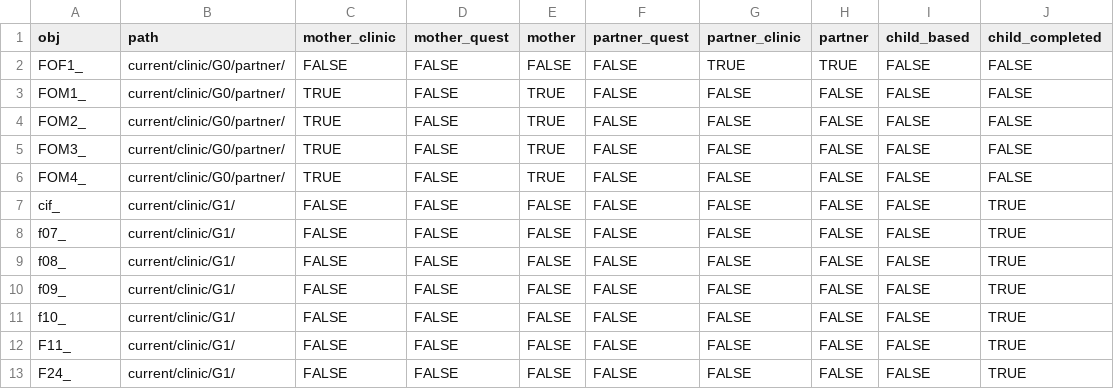
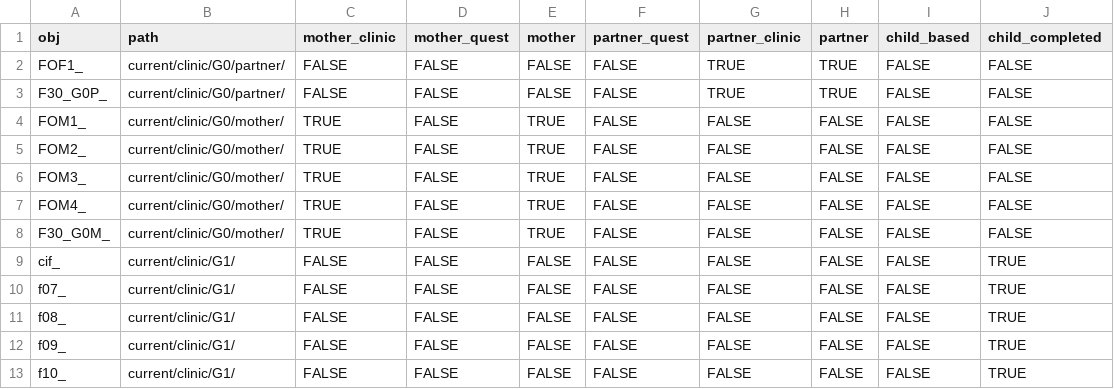
Before and after one commit to explodecomputer/alspac, a CSV file: inst/extdata/sources.csv, drawn as a sheet; only a part is shown; the shorter side is filled out with more unchanged rows.

```diff
--- a/inst/extdata/sources.csv
+++ b/inst/extdata/sources.csv
@@ -2,6 +2,8 @@ obj,path,mother_clinic,mother_quest,mother,partner_quest,partner_clinic,partner,
 FOF1_,current/clinic/G0/partner/,FALSE,FALSE,FALSE,FALSE,TRUE,TRUE,FALSE,FALSE
-FOM1_,current/clinic/G0/partner/,TRUE,FALSE,TRUE,FALSE,FALSE,FALSE,FALSE,FALSE
-FOM2_,current/clinic/G0/partner/,TRUE,FALSE,TRUE,FALSE,FALSE,FALSE,FALSE,FALSE
-FOM3_,current/clinic/G0/partner/,TRUE,FALSE,TRUE,FALSE,FALSE,FALSE,FALSE,FALSE
-FOM4_,current/clinic/G0/partner/,TRUE,FALSE,TRUE,FALSE,FALSE,FALSE,FALSE,FALSE
+F30_G0P_,current/clinic/G0/partner/,FALSE,FALSE,FALSE,FALSE,TRUE,TRUE,FALSE,FALSE
+FOM1_,current/clinic/G0/mother/,TRUE,FALSE,TRUE,FALSE,FALSE,FALSE,FALSE,FALSE
+FOM2_,current/clinic/G0/mother/,TRUE,FALSE,TRUE,FALSE,FALSE,FALSE,FALSE,FALSE
+FOM3_,current/clinic/G0/mother/,TRUE,FALSE,TRUE,FALSE,FALSE,FALSE,FALSE,FALSE
+FOM4_,current/clinic/G0/mother/,TRUE,FALSE,TRUE,FALSE,FALSE,FALSE,FALSE,FALSE
+F30_G0M_,current/clinic/G0/mother/,TRUE,FALSE,TRUE,FALSE,FALSE,FALSE,FALSE,FALSE
 cif_,current/clinic/G1/,FALSE,FALSE,FALSE,FALSE,FALSE,FALSE,FALSE,TRUE
```
Also changed, not shown: 1 other file.
